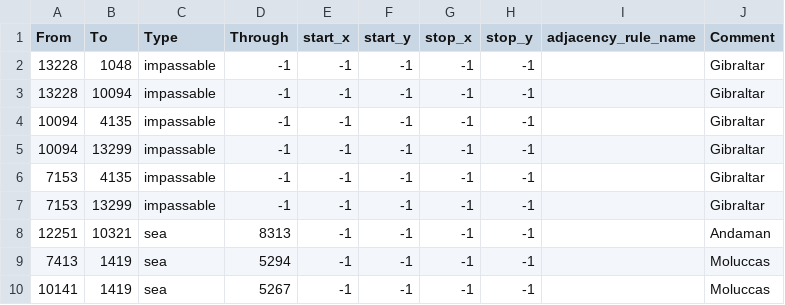
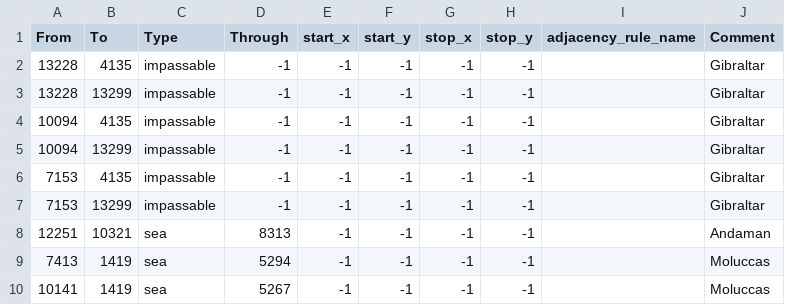
Before and after one commit to hoi4moddinglol/sqdmod, a CSV file: map/adjacencies.csv, drawn as a sheet; only a part is shown.

```diff
--- a/map/adjacencies.csv
+++ b/map/adjacencies.csv
@@ -1,4 +1,4 @@
 From;To;Type;Through;start_x;start_y;stop_x;stop_y;adjacency_rule_name;Comment
-13228;1048;impassable;-1;-1;-1;-1;-1;;Gibraltar
-13228;10094;impassable;-1;-1;-1;-1;-1;;Gibraltar
+13228;4135;impassable;-1;-1;-1;-1;-1;;Gibraltar
+13228;13299;impassable;-1;-1;-1;-1;-1;;Gibraltar
 10094;4135;impassable;-1;-1;-1;-1;-1;;Gibraltar
```
Also changed, not shown: 4 other files.
